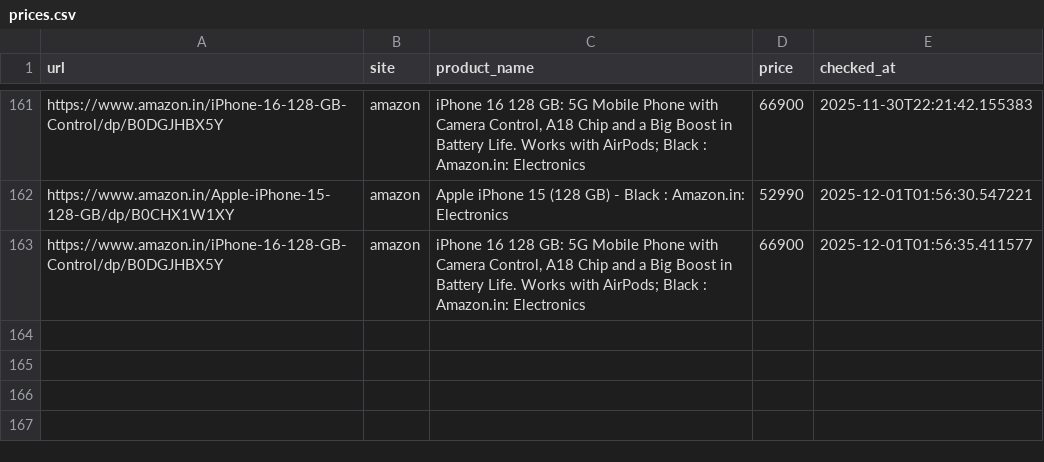
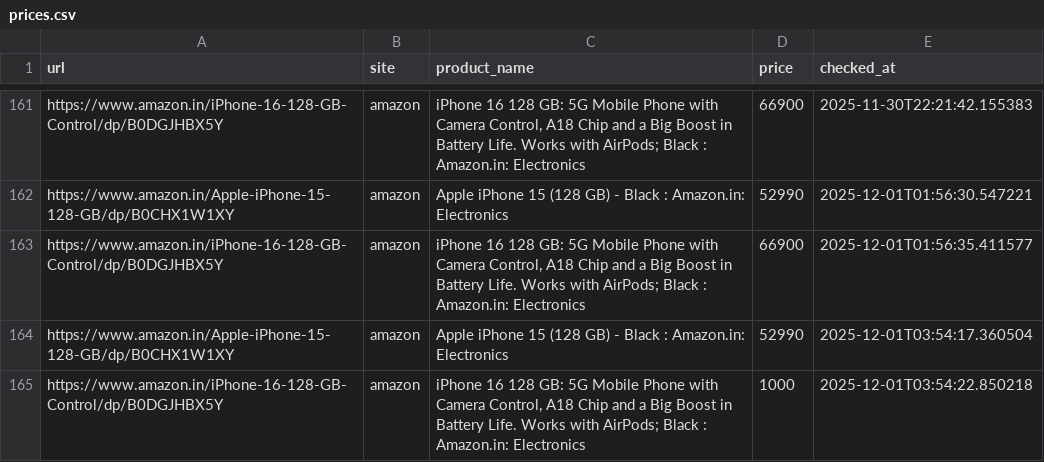
Before and after one commit to abhiramiramadas/Pricehistory, a CSV file: prices.csv, drawn as a sheet; only a part is shown, gaps mark what is left out; the diff names each change by its address in the sheet, - before the commit and + after, or states it on an @@ line.

```diff
--- a/prices.csv
+++ b/prices.csv
+row 164: https://www.amazon.in/Apple-iPhone-15-128-GB/dp/B0CHX1W1XY | amazon | Apple iPhone 15 (128 GB) - Black : Amazon.in: Electronics | 52990 | 2025-12-01T03:54:17.360504
+row 165: https://www.amazon.in/iPhone-16-128-GB-Control/dp/B0DGJHBX5Y | amazon | iPhone 16 128 GB: 5G Mobile Phone with Camera Control, A18 Chip and a Big Boost in Battery Life. Works with AirPods; Black : Amazon.in: Electronics | 1000 | 2025-12-01T03:54:22.850218
```
Also changed, not shown: 3 other files.
